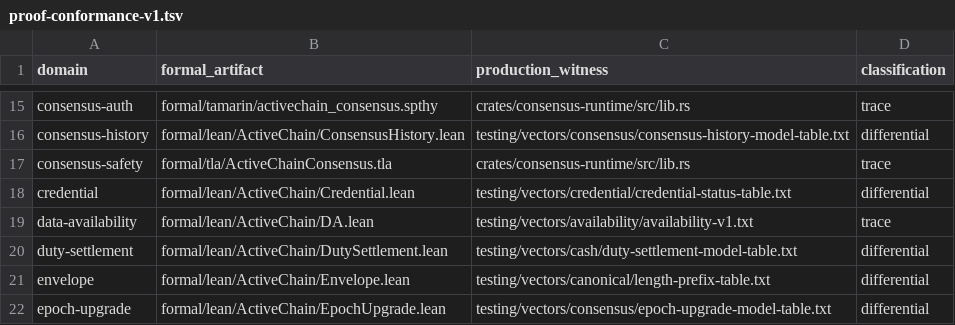
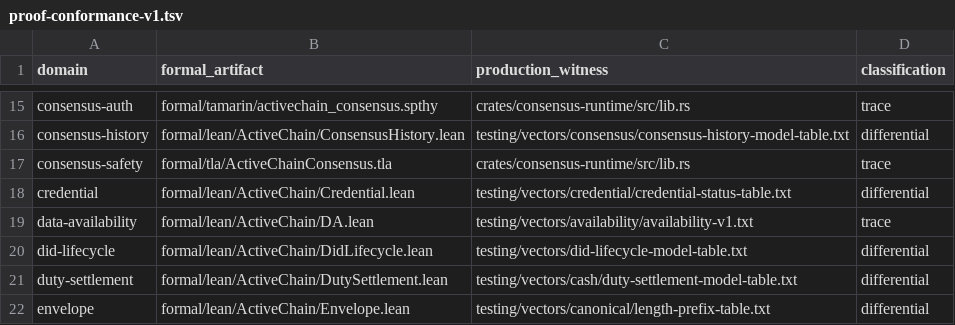
Before and after one commit to advatar/ActiveChain, a TSV file: testing/proof-conformance-v1.tsv, drawn as a sheet; only a part is shown, gaps mark what is left out; the shorter side is filled out with more unchanged rows; the diff names each change by its address in the sheet, - before the commit and + after, or states it on an @@ line.

```diff
--- a/testing/proof-conformance-v1.tsv
+++ b/testing/proof-conformance-v1.tsv
+row 20: did-lifecycle | formal/lean/ActiveChain/DidLifecycle.lean | testing/vectors/did-lifecycle-model-table.txt | differential
```
Also changed, not shown: formal/proof-scope-index-v1.tsv, 10 other files.
